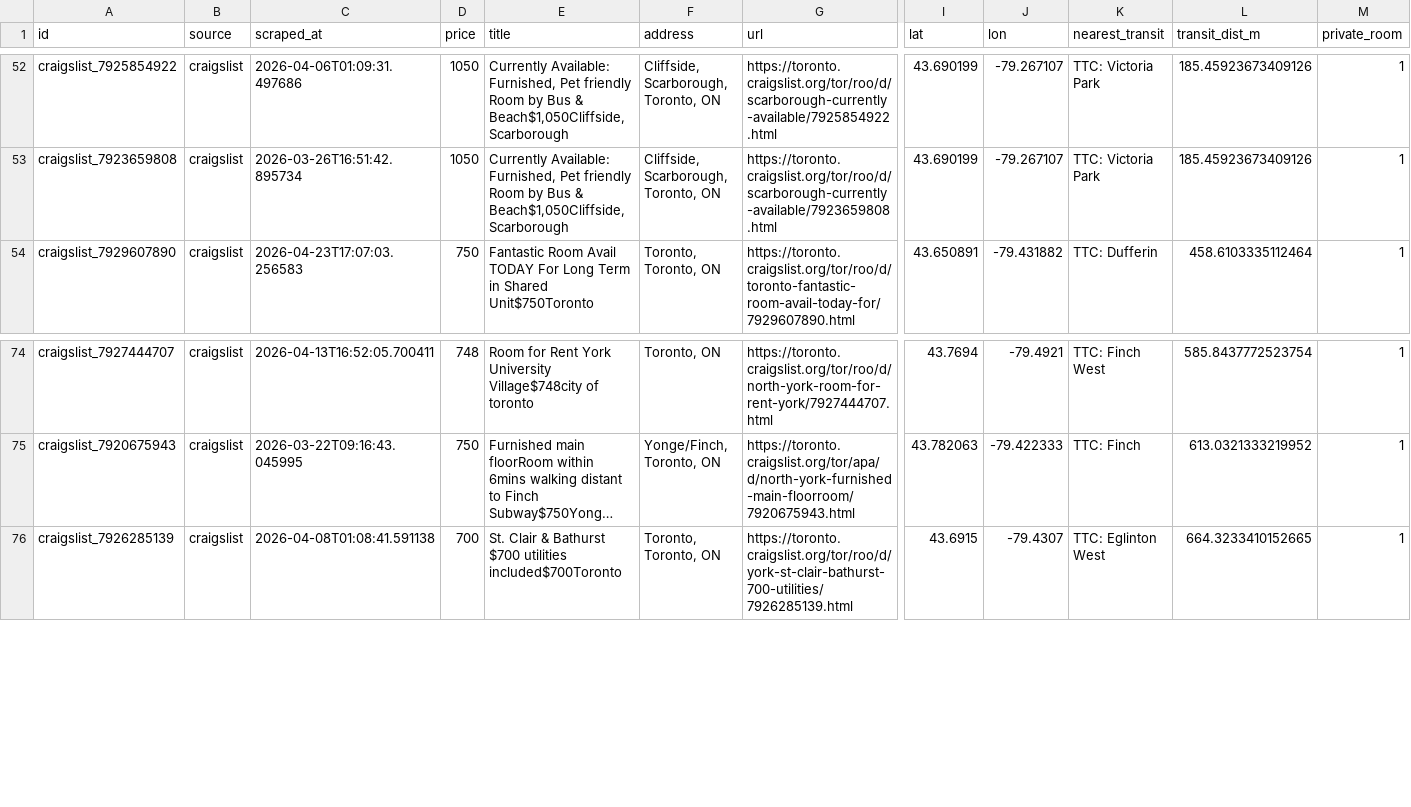
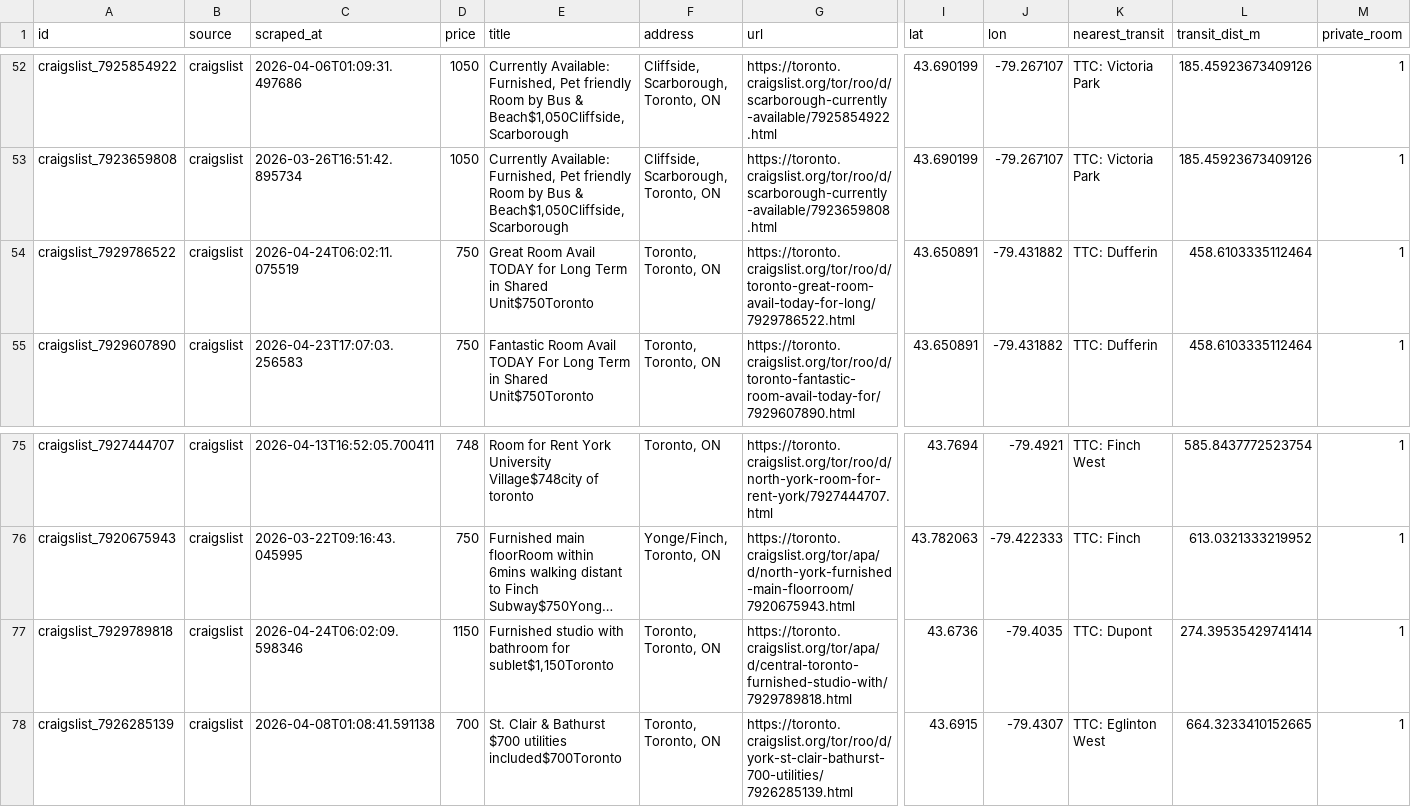
Before and after one commit to ons96/toronto-rental-agent, a CSV file: data/listings.csv, drawn as a sheet; only a part is shown, gaps mark what is left out; long unchanged cells end in …; rows hold the shown columns only; the diff names each change by its address in the sheet, - before the commit and + after, or states it on an @@ line.

```diff
--- a/data/listings.csv
+++ b/data/listings.csv
+row 54: craigslist_7929786522 | craigslist | 2026-04-24T06:02:11.075519 | 750 | Great Room Avail TODAY for Long Term in Shared Unit$750Toronto | Toronto, Toronto, ON | https://toronto.craigslist.org/tor/roo/d/toronto-great-room-avail-today-for-long/7929786522.html | 43.650891 | -79.431882 | TTC: Dufferin | 458.6103335112464 | 1
+row 77: craigslist_7929789818 | craigslist | 2026-04-24T06:02:09.598346 | 1150 | Furnished studio with bathroom for sublet$1,150Toronto | Toronto, Toronto, ON | https://toronto.craigslist.org/tor/apa/d/central-toronto-furnished-studio-with/7929789818.html | 43.6736 | -79.4035 | TTC: Dupont | 274.39535429741414 | 1
```
